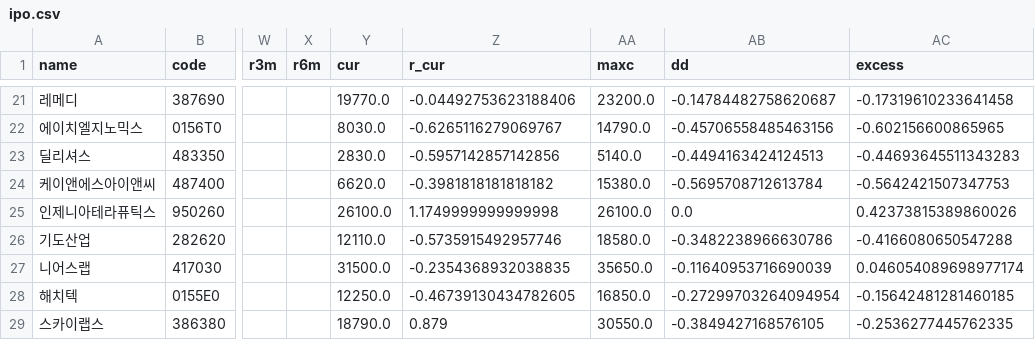
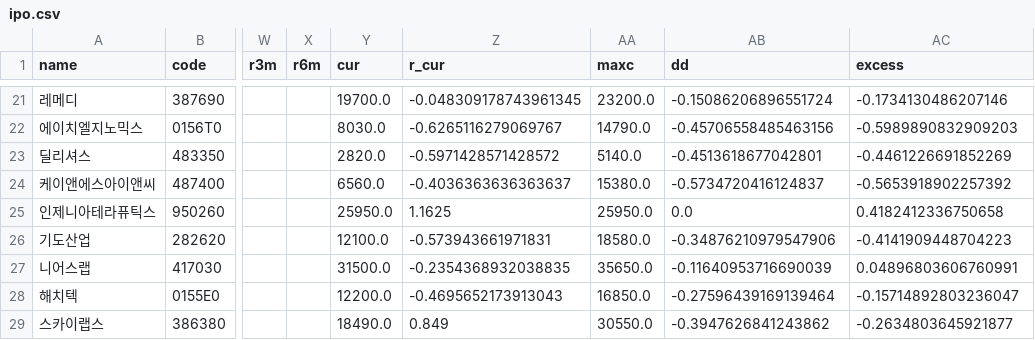
Before and after one commit to y7495835-svg/ipo-tracker, a CSV file: data/ipo.csv, drawn as a sheet; only a part is shown, gaps mark what is left out; the diff covers the shown part only; the diff names each change by its address in the sheet, - before the commit and + after, or states it on an @@ line.

```diff
--- a/data/ipo.csv
+++ b/data/ipo.csv
-Y21 (cur): 19770.0
+Y21 (cur): 19700.0
-Z21 (r_cur): -0.04492753623188406
+Z21 (r_cur): -0.048309178743961345
-AB21 (dd): -0.14784482758620687
+AB21 (dd): -0.15086206896551724
-AC21 (excess): -0.17319610233641458
+AC21 (excess): -0.1734130486207146
-AC22 (excess): -0.602156600865965
+AC22 (excess): -0.5989890832909203
-Y23 (cur): 2830.0
+Y23 (cur): 2820.0
-Z23 (r_cur): -0.5957142857142856
+Z23 (r_cur): -0.5971428571428572
-AB23 (dd): -0.4494163424124513
+AB23 (dd): -0.4513618677042801
-AC23 (excess): -0.44693645511343283
+AC23 (excess): -0.4461226691852269
-Y24 (cur): 6620.0
+Y24 (cur): 6560.0
-Z24 (r_cur): -0.3981818181818182
+Z24 (r_cur): -0.4036363636363637
-AB24 (dd): -0.5695708712613784
+AB24 (dd): -0.5734720416124837
-AC24 (excess): -0.5642421507347753
+AC24 (excess): -0.5653918902257392
-Y25 (cur): 26100.0
+Y25 (cur): 25950.0
-Z25 (r_cur): 1.1749999999999998
+Z25 (r_cur): 1.1625
-AA25 (maxc): 26100.0
+AA25 (maxc): 25950.0
-AC25 (excess): 0.42373815389860026
+AC25 (excess): 0.4182412336750658
-Y26 (cur): 12110.0
+Y26 (cur): 12100.0
-Z26 (r_cur): -0.5735915492957746
+Z26 (r_cur): -0.573943661971831
-AB26 (dd): -0.3482238966630786
+AB26 (dd): -0.34876210979547906
-AC26 (excess): -0.4166080650547288
+AC26 (excess): -0.4141909448704223
-AC27 (excess): 0.046054089698977174
+AC27 (excess): 0.04896803606760991
-Y28 (cur): 12250.0
+Y28 (cur): 12200.0
-Z28 (r_cur): -0.46739130434782605
+Z28 (r_cur): -0.4695652173913043
-AB28 (dd): -0.27299703264094954
+AB28 (dd): -0.27596439169139464
-AC28 (excess): -0.15642481281460185
+AC28 (excess): -0.15714892803236047
-Y29 (cur): 18790.0
+Y29 (cur): 18490.0
-Z29 (r_cur): 0.879
+Z29 (r_cur): 0.849
-AB29 (dd): -0.3849427168576105
+AB29 (dd): -0.3947626841243862
-AC29 (excess): -0.2536277445762335
+AC29 (excess): -0.2634803645921877
```
Also changed, not shown: 83 edited cells elsewhere in this file, 1 other file.
